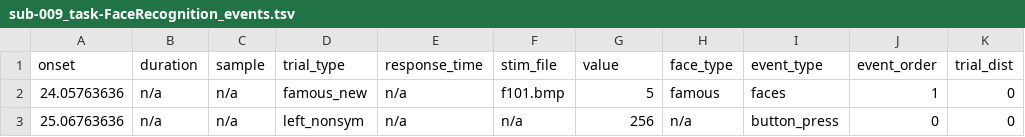
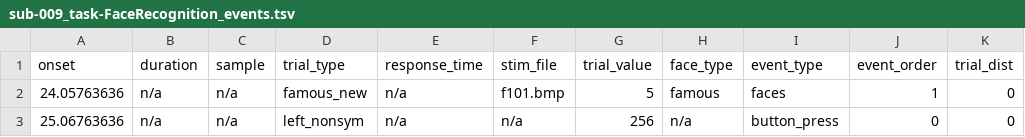
Before and after one commit to nemarDatasets/on002718, a TSV file: sub-009/eeg/sub-009_task-FaceRecognition_events.tsv, drawn as a sheet; only a part is shown; the diff names each change by its address in the sheet, - before the commit and + after, or states it on an @@ line.

```diff
--- a/sub-009/eeg/sub-009_task-FaceRecognition_events.tsv
+++ b/sub-009/eeg/sub-009_task-FaceRecognition_events.tsv
-G1: value
+G1: trial_value
```
Also changed, not shown: sub-007/eeg/sub-007_task-FaceRecognition_events.tsv, sub-010/eeg/sub-010_task-FaceRecognition_events.tsv, 39 other files.
